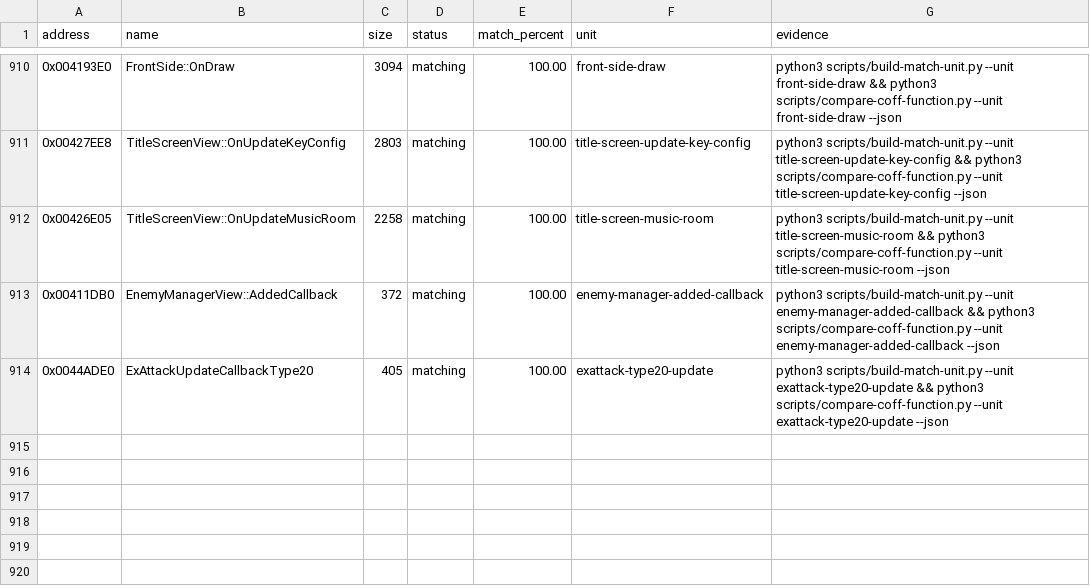
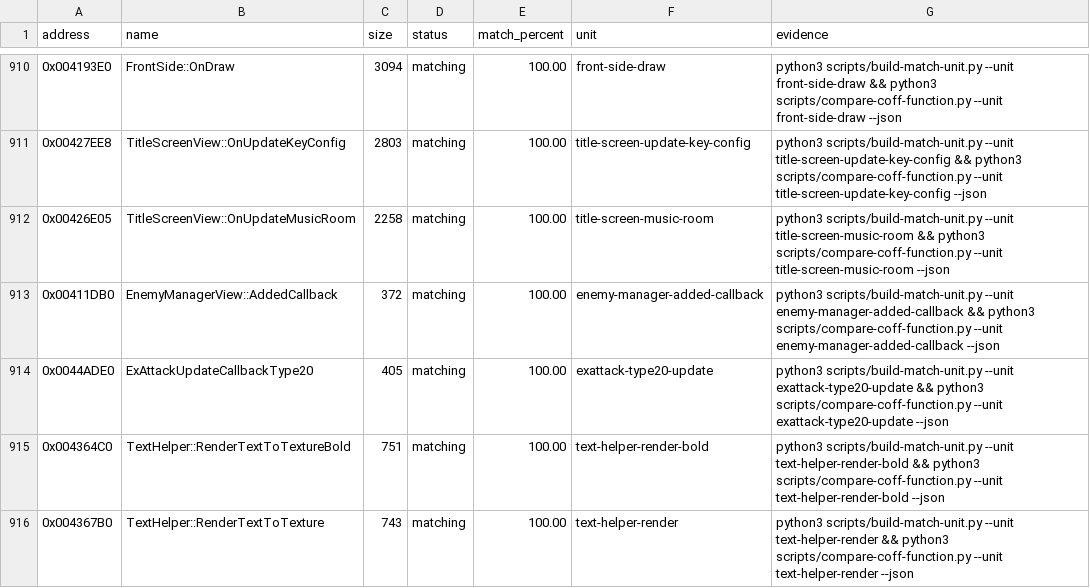
Before and after one commit to N0zoM1z0/th09, a CSV file: config/matches.csv, drawn as a sheet; only a part is shown, gaps mark what is left out; the diff names each change by its address in the sheet, - before the commit and + after, or states it on an @@ line.

Commit message:
gpt-dots: Close TextHelper renderer pair exact

```diff
--- a/config/matches.csv
+++ b/config/matches.csv
+row 915: 0x004364C0 | TextHelper::RenderTextToTextureBold | 751 | matching | 100.00 | text-helper-render-bold | python3 scripts/build-match-unit.py --unit text-helper-render-bold && python3 scripts/compare-coff-function.py --unit text-helper-render-bold --json
+row 916: 0x004367B0 | TextHelper::RenderTextToTexture | 743 | matching | 100.00 | text-helper-render | python3 scripts/build-match-unit.py --unit text-helper-render && python3 scripts/compare-coff-function.py --unit text-helper-render --json
```
Also changed, not shown: 9 other files.
